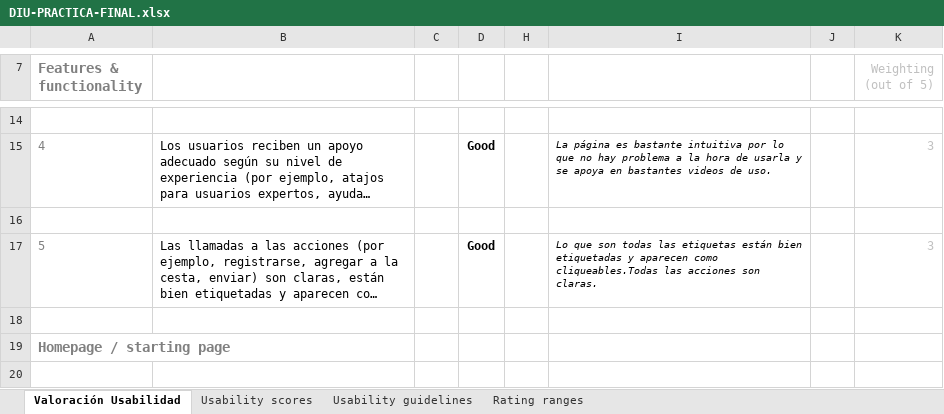
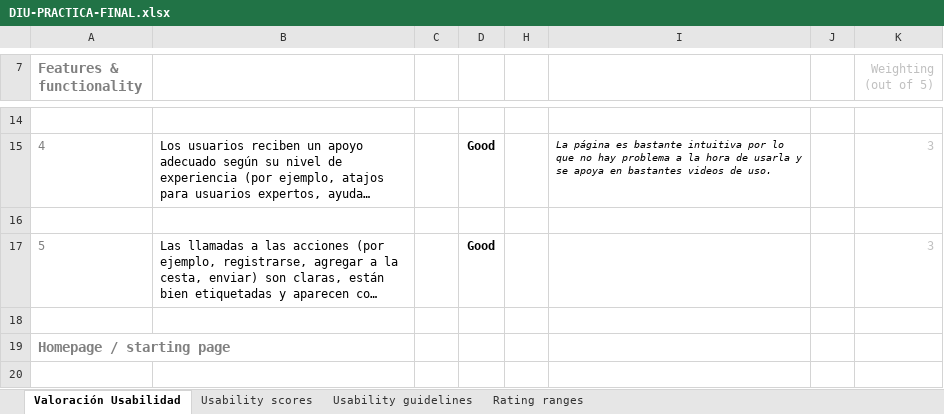
Before and after one commit to IgnacioMorillas/DIU_2019-2020, an Excel workbook: P1/UX-DIU-Toolkit-master/photos/DIU-PRACTICA-FINAL.xlsx, sheet Valoración Usabilidad, drawn as a sheet; only a part is shown, gaps mark what is left out; long unchanged cells end in …; values as stored, in another font and other column widths than the file's, no borders; charts and pictures and conditional formats not drawn; the diff names each change by its address in the sheet, - before the commit and + after, or states it on an @@ line.

```diff
--- a/P1/UX-DIU-Toolkit-master/photos/DIU-PRACTICA-FINAL.xlsx (sheet Valoración Usabilidad)
+++ b/P1/UX-DIU-Toolkit-master/photos/DIU-PRACTICA-FINAL.xlsx (sheet Valoración Usabilidad)
-I17: Lo que son todas las etiquetas están bien etiquetadas y aparecen como cliqueables.Todas las acciones son claras.
+I17: (empty)
```
Also changed, not shown: charts or pictures, 5 other files.
